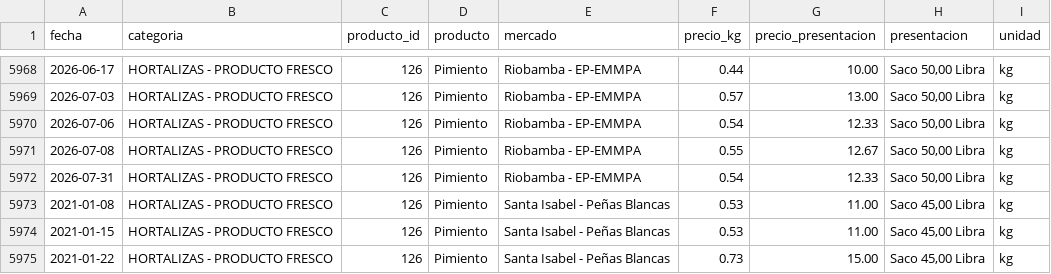
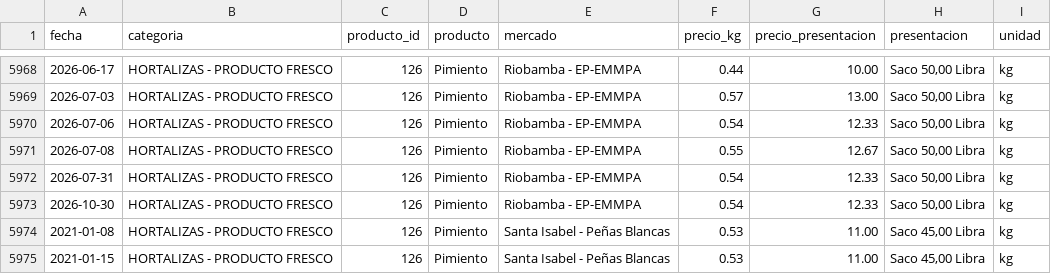
Before and after one commit to alexeperez/precios-agro-ecuador, a CSV file: datos/historico/productos/126_pimiento.csv, drawn as a sheet; only a part is shown, gaps mark what is left out; the shorter side is filled out with more unchanged rows.

```diff
--- a/datos/historico/productos/126_pimiento.csv
+++ b/datos/historico/productos/126_pimiento.csv
@@ -5972,2 +5972,3 @@
 2026-07-31,HORTALIZAS - PRODUCTO FRESCO,126,Pimiento,Riobamba - EP-EMMPA,0.54,12.33,"Saco 50,00 Libra",kg
+2026-10-30,HORTALIZAS - PRODUCTO FRESCO,126,Pimiento,Riobamba - EP-EMMPA,0.54,12.33,"Saco 50,00 Libra",kg
 2021-01-08,HORTALIZAS - PRODUCTO FRESCO,126,Pimiento,Santa Isabel - Peñas Blancas,0.53,11.00,"Saco 45,00 Libra",kg
```
Also changed, not shown: datos/historico/productos/134_cebolla_colorada_nacional_seca.csv, datos/historico/productos/135_cebolla_perla_nacional_seca.csv, 34 other files.
